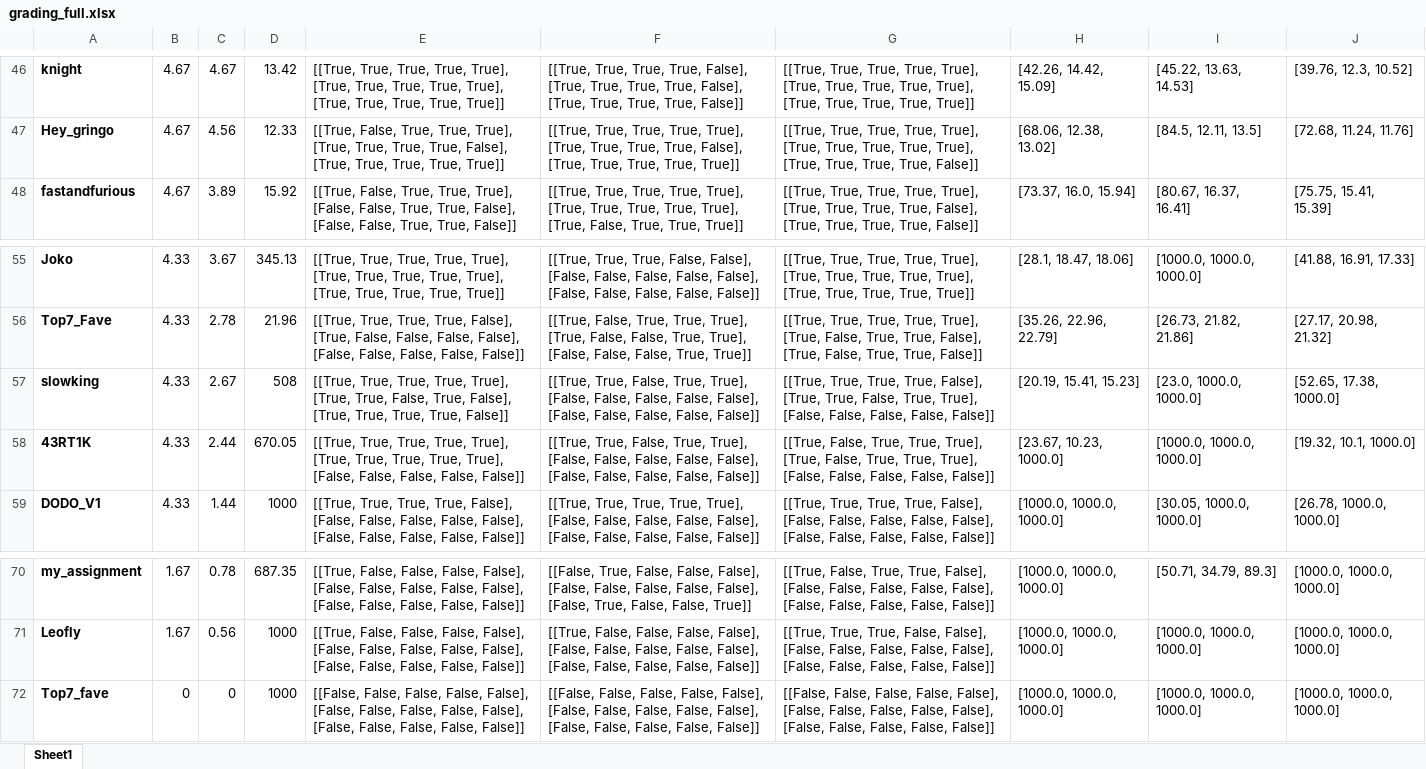
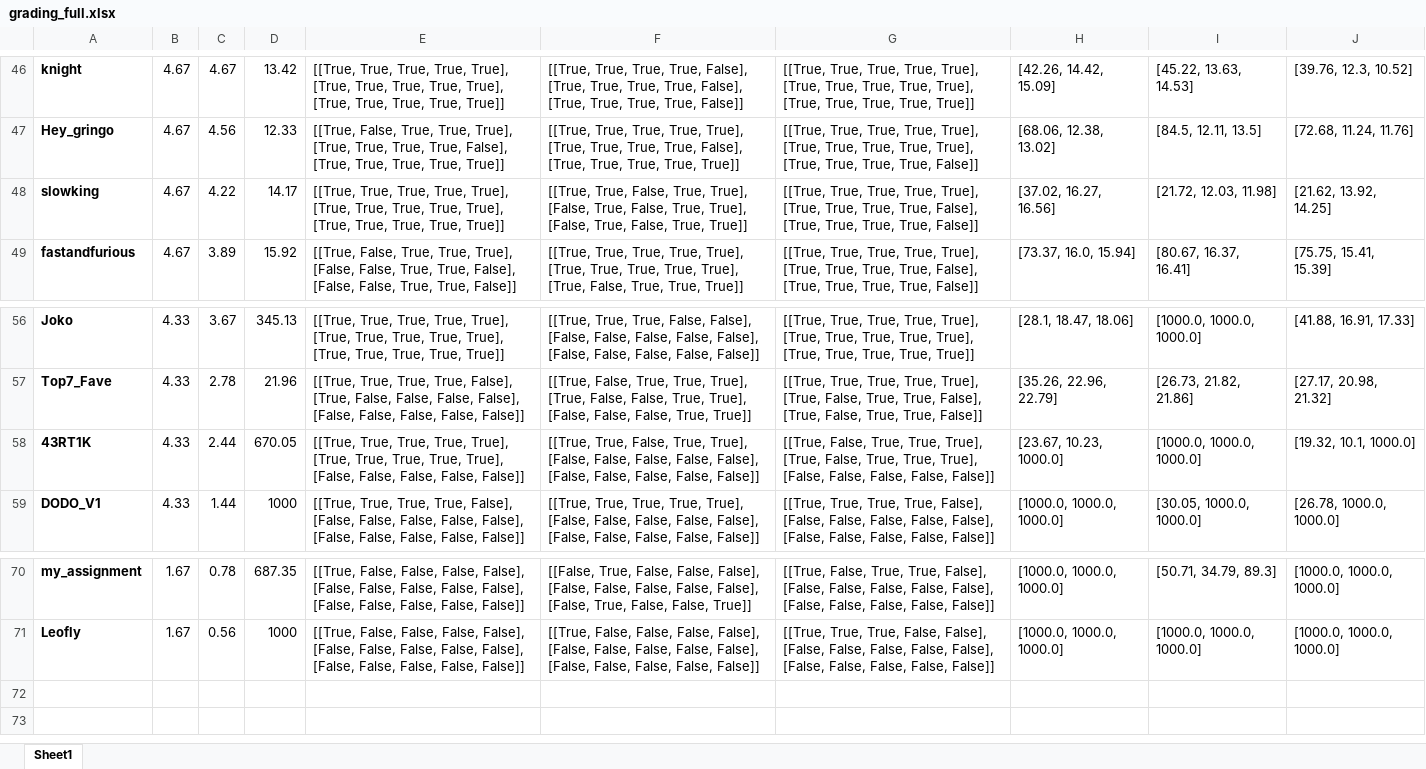
Before and after one commit to lis-epfl/micro-502, an Excel workbook: docs/assignment/grading_full.xlsx, sheet Sheet1, drawn as a sheet; only a part is shown, gaps mark what is left out; values as stored, in another font and other column widths than the file's, no borders; removed rows and columns are numbered as before the commit, all else as after; the diff names each change by its address in the sheet, - before the commit and + after, or states it on an @@ line.

```diff
--- a/docs/assignment/grading_full.xlsx (sheet Sheet1)
+++ b/docs/assignment/grading_full.xlsx (sheet Sheet1)
+row 48: slowking | 4.67 | 4.22 | 14.17 | [[True, True, True, True, True], [True, True, True, True, True], [True, True, True, True, True]] | [[True, True, False, True, True], [False, True, False, True, True], [False, True, False, True, True]] | [[True, True, True, True, True], [True, True, True, True, False], [True, True, True, True, False]] | [37.02, 16.27, 16.56] | [21.72, 12.03, 11.98] | [21.62, 13.92, 14.25]
-row 57: slowking | 4.33 | 2.67 | 508 | [[True, True, True, True, True], [True, True, False, True, False], [True, True, True, True, False]] | [[True, True, False, True, True], [False, False, False, False, False], [False, False, False, False, False]] | [[True, True, True, True, False], [True, True, False, True, True], [False, False, False, False, False]] | [20.19, 15.41, 15.23] | [23.0, 1000.0, 1000.0] | [52.65, 17.38, 1000.0]
-row 72: Top7_fave | 0 | 0 | 1000 | [[False, False, False, False, False], [False, False, False, False, False], [False, False, False, False, False]] | [[False, False, False, False, False], [False, False, False, False, False], [False, False, False, False, False]] | [[False, False, False, False, False], [False, False, False, False, False], [False, False, False, False, False]] | [1000.0, 1000.0, 1000.0] | [1000.0, 1000.0, 1000.0] | [1000.0, 1000.0, 1000.0]
```
Also changed, not shown: 2 other files.
